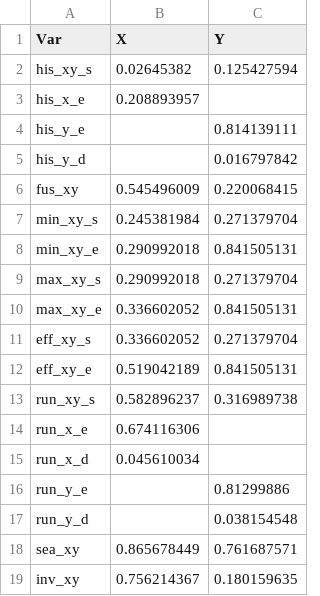
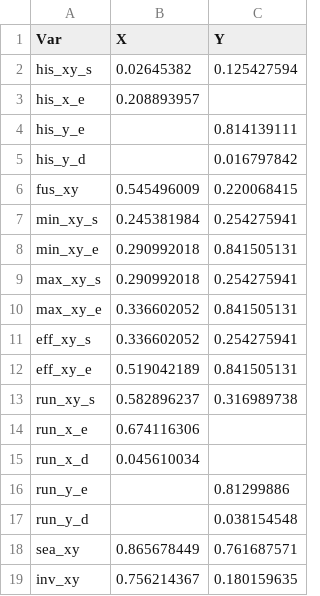
Before and after one commit to 13241/Ymage, a CSV file: ratio_coordinates.csv, drawn as a sheet.

```diff
--- a/ratio_coordinates.csv
+++ b/ratio_coordinates.csv
@@ -6,7 +6,7 @@ his_y_d,,0.016797842
 fus_xy,0.545496009,0.220068415
-min_xy_s,0.245381984,0.271379704
+min_xy_s,0.245381984,0.254275941
 min_xy_e,0.290992018,0.841505131
-max_xy_s,0.290992018,0.271379704
+max_xy_s,0.290992018,0.254275941
 max_xy_e,0.336602052,0.841505131
-eff_xy_s,0.336602052,0.271379704
+eff_xy_s,0.336602052,0.254275941
 eff_xy_e,0.519042189,0.841505131
```
Also changed, not shown: 3 other files.
